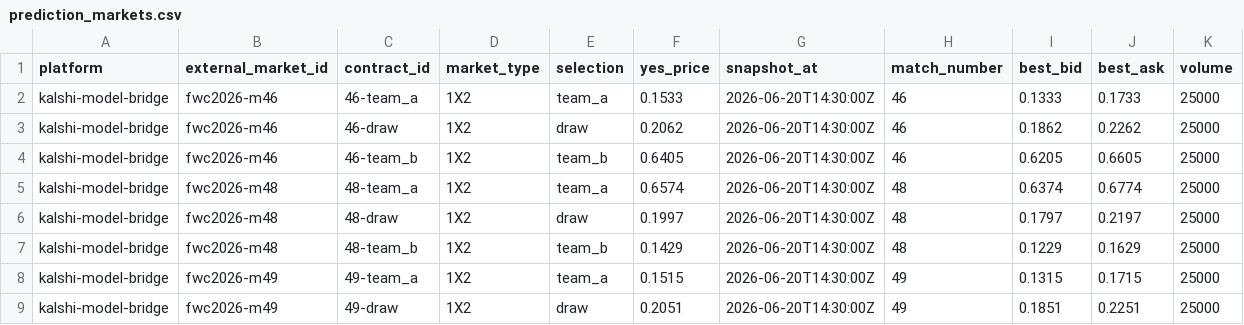
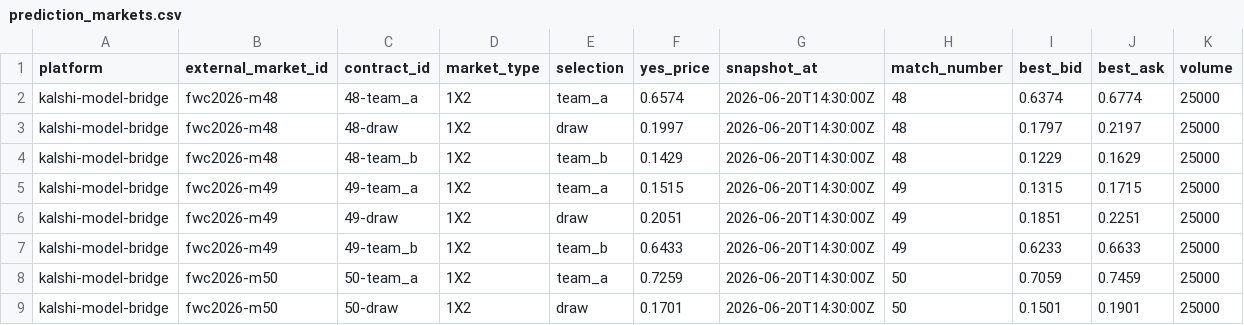
Before and after one commit to mauber91/WC, a CSV file: data/seed/prediction_markets.csv, drawn as a sheet; only a part is shown; the shorter side is filled out with more unchanged rows; the diff names each change by its address in the sheet, - before the commit and + after, or states it on an @@ line.

Commit message:
Update seed data for matches 46 and 48
- Removed outdated bookmaker odds for match 46 and retained updated odds for match 48.
- Changed the status of fixture for match 46 from 'scheduled' to 'final'.
- Updated prediction market data for match 46 to reflect new market prices.
- Added results for match 46, including goals and yellow cards.

```diff
--- a/data/seed/prediction_markets.csv
+++ b/data/seed/prediction_markets.csv
-row 2: kalshi-model-bridge | fwc2026-m46 | 46-team_a | 1X2 | team_a | 0.1533 | 2026-06-20T14:30:00Z | 46 | 0.1333 | 0.1733 | 25000
-row 3: kalshi-model-bridge | fwc2026-m46 | 46-draw | 1X2 | draw | 0.2062 | 2026-06-20T14:30:00Z | 46 | 0.1862 | 0.2262 | 25000
-row 4: kalshi-model-bridge | fwc2026-m46 | 46-team_b | 1X2 | team_b | 0.6405 | 2026-06-20T14:30:00Z | 46 | 0.6205 | 0.6605 | 25000
```
Also changed, not shown: data/seed/bookmaker_odds.csv, data/seed/fixtures.csv, 1 other file.
